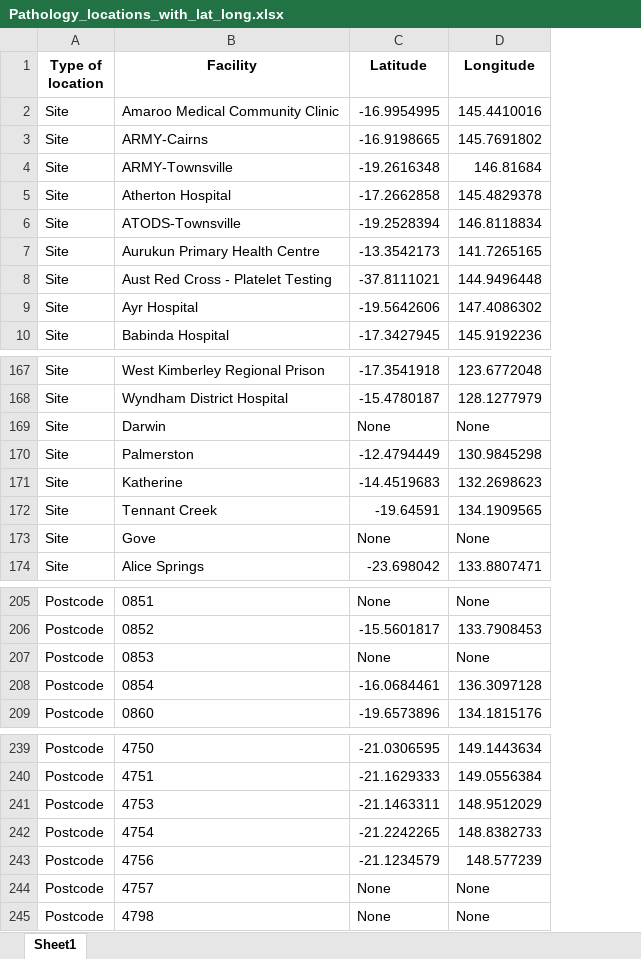
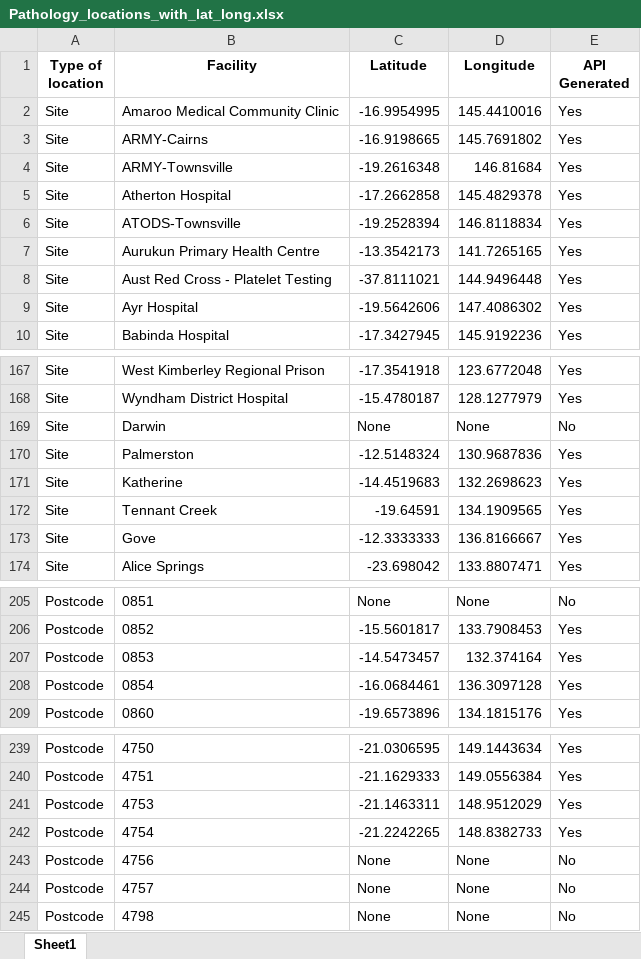
Before and after one commit to koacow/coordinate-finder, an Excel workbook: Pathology_locations_with_lat_long.xlsx, sheet Sheet1, drawn as a sheet; only a part is shown, gaps mark what is left out; values as stored, in another font and other column widths than the file's, no borders; the diff names each change by its address in the sheet, - before the commit and + after, or states it on an @@ line.

```diff
--- a/Pathology_locations_with_lat_long.xlsx (sheet Sheet1)
+++ b/Pathology_locations_with_lat_long.xlsx (sheet Sheet1)
+column E (API Generated), rows 2-10: all Yes; rows 167-174: Yes | Yes | No | Yes | Yes | Yes | Yes | Yes; rows 205-209: No | Yes | Yes | Yes | Yes; rows 239-245: Yes | Yes | Yes | Yes | No | No | No
-C170 (Latitude): -12.4794449
+C170 (Latitude): -12.5148324
-D170 (Longitude): 130.9845298
+D170 (Longitude): 130.9687836
-C173 (Latitude): None
+C173 (Latitude): -12.3333333
-D173 (Longitude): None
+D173 (Longitude): 136.8166667
-C207 (Latitude): None
+C207 (Latitude): -14.5473457
-D207 (Longitude): None
+D207 (Longitude): 132.374164
-C243 (Latitude): -21.1234579
+C243 (Latitude): None
-D243 (Longitude): 148.577239
+D243 (Longitude): None
```
Also changed, not shown: 3 other files.
